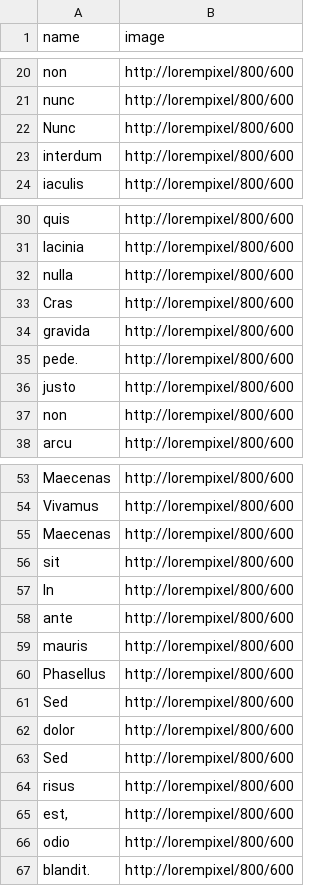
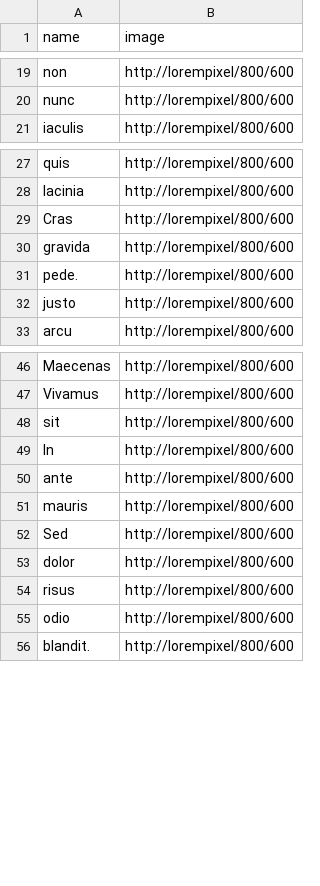
Before and after one commit to AlexandreBoily/GLO-2005-team10, a CSV file: databaseconfig/data/organization_data.csv, drawn as a sheet; only a part is shown, gaps mark what is left out; the diff covers the shown part only; the diff names each change by its address in the sheet, - before the commit and + after, or states it on an @@ line.

```diff
--- a/databaseconfig/data/organization_data.csv
+++ b/databaseconfig/data/organization_data.csv
-row 22: Nunc | http://lorempixel/800/600
-row 23: interdum | http://lorempixel/800/600
-row 32: nulla | http://lorempixel/800/600
-row 37: non | http://lorempixel/800/600
-row 55: Maecenas | http://lorempixel/800/600
-row 60: Phasellus | http://lorempixel/800/600
-row 63: Sed | http://lorempixel/800/600
-row 65: est, | http://lorempixel/800/600
```
Also changed, not shown: 14 removed rows elsewhere in this file.
